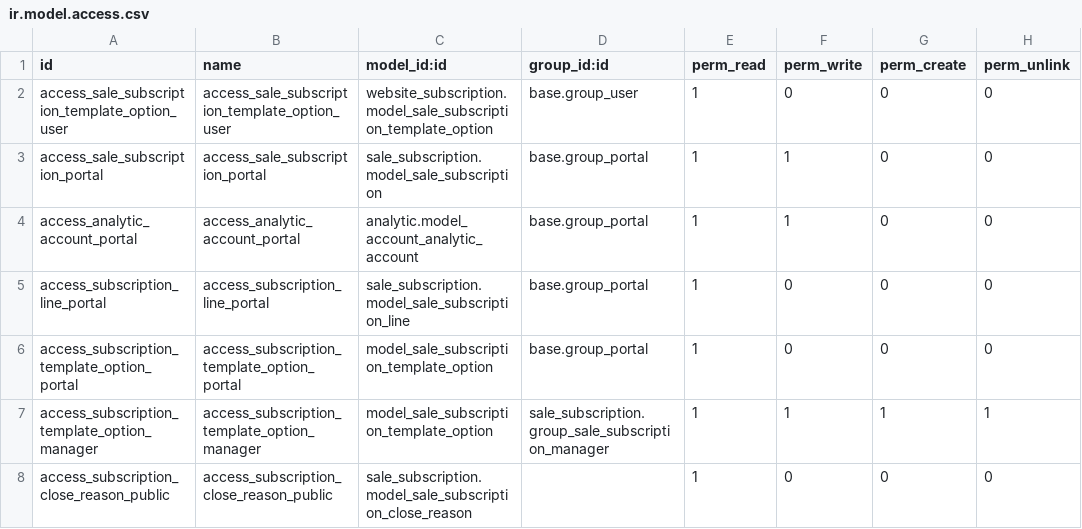
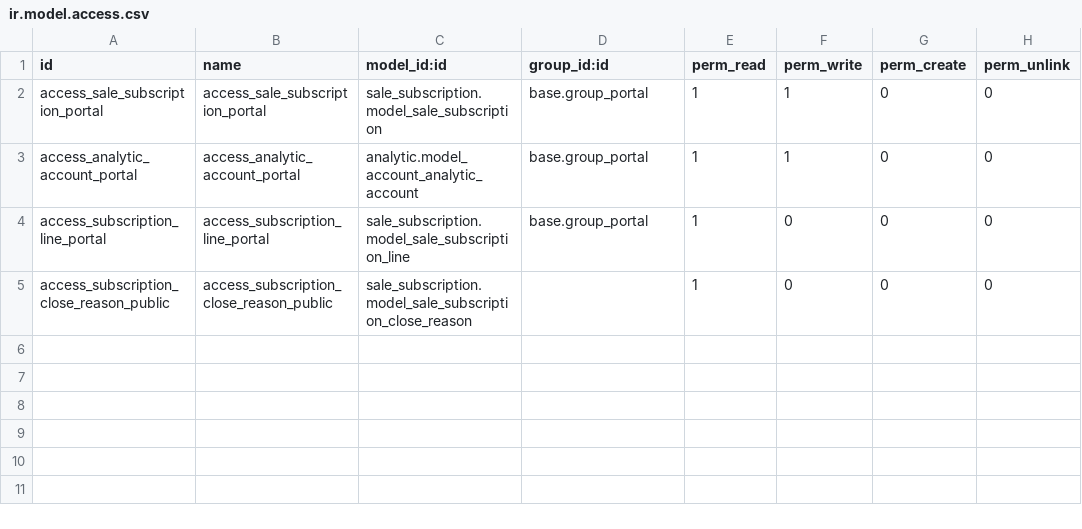
Before and after one commit to bits-amitrathod/enterprise, a CSV file: website_subscription/security/ir.model.access.csv, drawn as a sheet; the diff names each change by its address in the sheet, - before the commit and + after, or states it on an @@ line.

Commit message:
[REM] website_subscription_upsell: Remove because the feature is not used
[REM] website_subscription: Remove the option mechanism completely because of lack of usage

[MOV] website_subscription: Move sale.subscription.wizard from
website_subscription to sale_subscription, as well as the
partial_invoice_line and partial_recurring_invoice_ratio functions

[REM] website_subscription: Removal of sale_order_count compute field,
its compute function and stat-button view, as well as the
action_open_sales function which was used by that same stat-button

[FIX] sale_subscription, website_subscription: Fix bad demo products

[MOV] sale_subscription, website_subscription: Move
sale.subscription.wizard model and view to sale_subscription's wizard
folder

[FIX] website_quote_subscription: Bad ending tag
_

[FIX] sale_subscription: Change product_line_ids to point to a
sale.subscription.line object

Because product_line_ids was pointing to a product.product object,
functions that used the product_line_ids (such as on_change_template)
weren't working properly, this was probably due to the removal of the
sale.subscription.template.line class.

[FIX] website_subscription: Fix extraneous not in t-if condition

The display of recurring items in the my/subscription/ page was done by
a t-foreach inside a t-if, the t-if condition was "not
account.template_id" so nothing was being displayed

```diff
--- a/website_subscription/security/ir.model.access.csv
+++ b/website_subscription/security/ir.model.access.csv
-row 2: access_sale_subscription_template_option_user | access_sale_subscription_template_option_user | website_subscription.model_sale_subscription_template_option | base.group_user | 1 | 0 | 0 | 0
-row 6: access_subscription_template_option_portal | access_subscription_template_option_portal | model_sale_subscription_template_option | base.group_portal | 1 | 0 | 0 | 0
-row 7: access_subscription_template_option_manager | access_subscription_template_option_manager | model_sale_subscription_template_option | sale_subscription.group_sale_subscription_manager | 1 | 1 | 1 | 1
```
Also changed, not shown: 25 other files.
